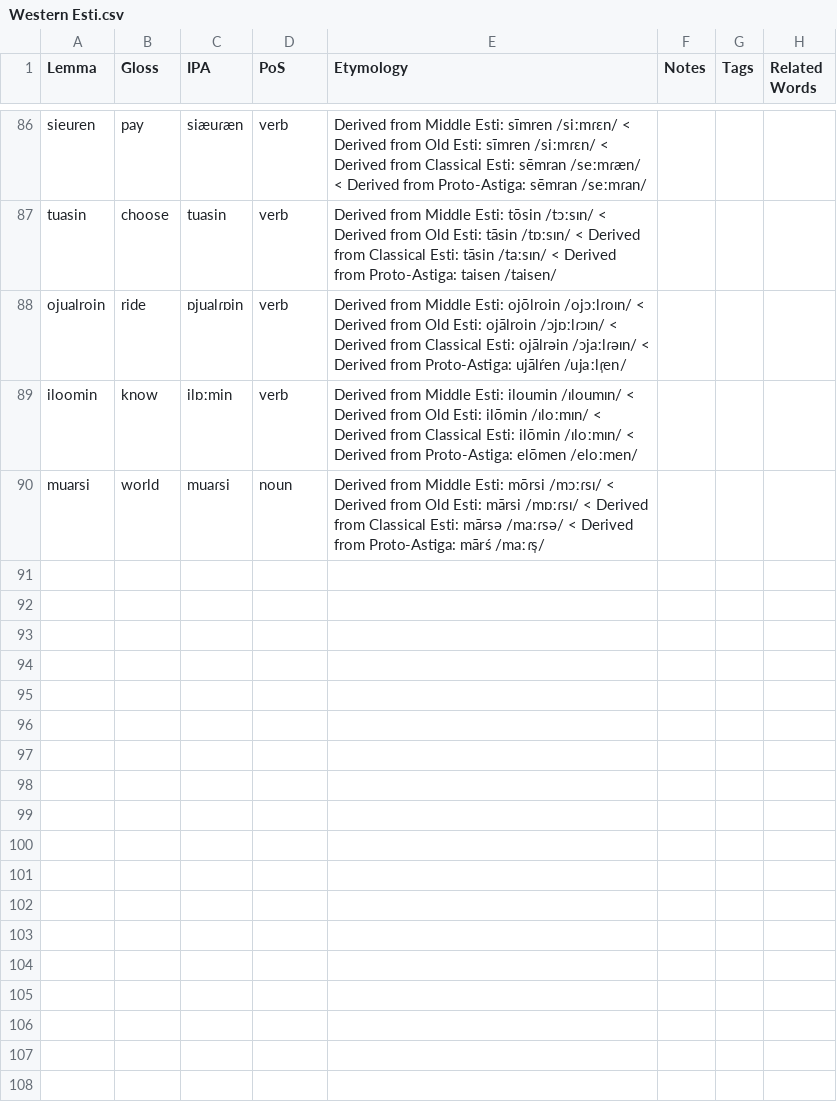
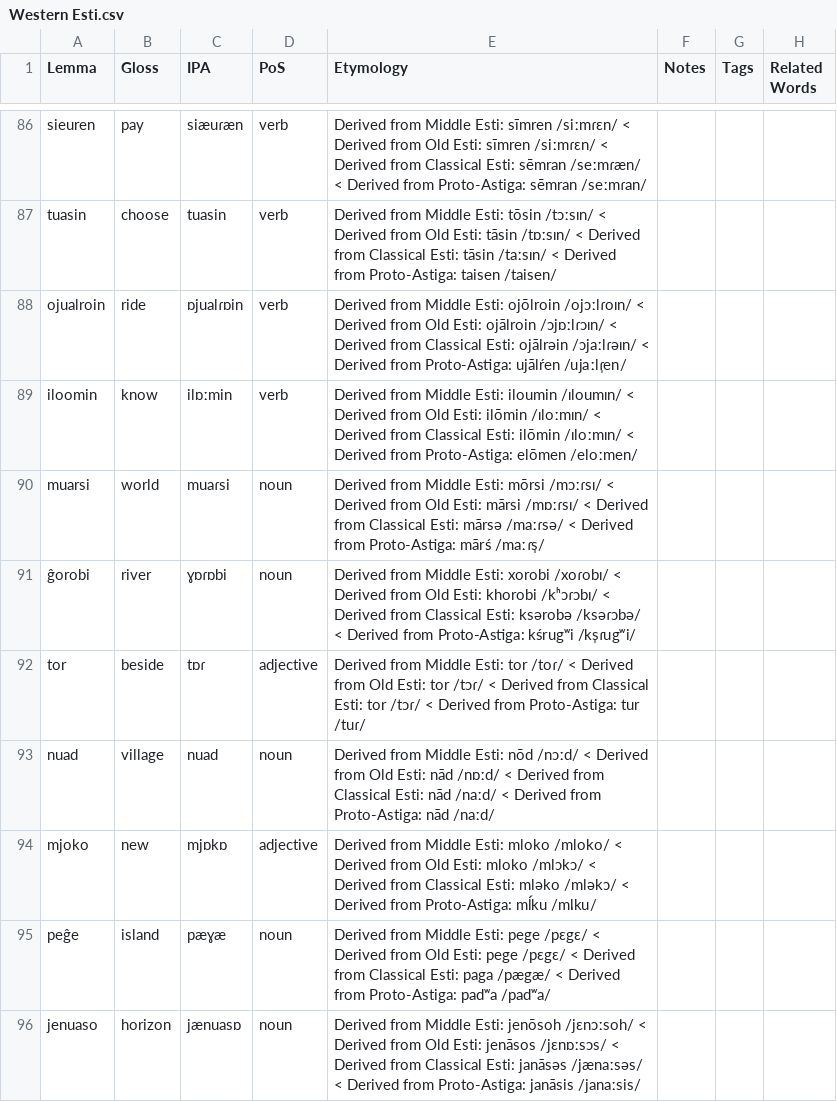
Before and after one commit to sera-phie/comana, a CSV file: lang/Western Esti/Western Esti.csv, drawn as a sheet; only a part is shown, gaps mark what is left out.

```diff
--- a/lang/Western Esti/Western Esti.csv
+++ b/lang/Western Esti/Western Esti.csv
@@ -90 +90,7 @@ iloomin,know,ilɒːmin,verb,Derived from Middle Esti: iloumin /ɪloumɪn/ < Deri
 muarsi,world,muaɾsi,noun,Derived from Middle Esti: mōrsi /mɔːɾsɪ/ < Derived from Old Esti: mārsi /mɒːɾsɪ/ < Derived from Classical Esti: mārsə /maːɾsə/ < Derived from Proto-Astiga: mārś /maːɾs̩/,,,
+ĝorobi,river,ɣɒɾɒbi,noun,Derived from Middle Esti: xorobi /xoɾobɪ/ < Derived from Old Esti: khorobi /kʰɔɾɔbɪ/ < Derived from Classical Esti: ksərobə /ksəɾɔbə/ < Derived from Proto-Astiga: kśrugʷi /ks̩ɾugʷi/,,,
+tor,beside,tɒɾ,adjective,Derived from Middle Esti: tor /toɾ/ < Derived from Old Esti: tor /tɔɾ/ < Derived from Classical Esti: tor /tɔɾ/ < Derived from Proto-Astiga: tur /tuɾ/,,,
+nuad,village,nuad,noun,Derived from Middle Esti: nōd /nɔːd/ < Derived from Old Esti: nād /nɒːd/ < Derived from Classical Esti: nād /naːd/ < Derived from Proto-Astiga: nād /naːd/,,,
+mjoko,new,mjɒkɒ,adjective,Derived from Middle Esti: mloko /mloko/ < Derived from Old Esti: mloko /mlɔkɔ/ < Derived from Classical Esti: mləko /mləkɔ/ < Derived from Proto-Astiga: mĺku /ml̩ku/,,,
+peĝe,island,pæɣæ,noun,Derived from Middle Esti: pege /pɛgɛ/ < Derived from Old Esti: pege /pɛgɛ/ < Derived from Classical Esti: paga /pægæ/ < Derived from Proto-Astiga: padʷa /padʷa/,,,
+jenuaso,horizon,jænuasɒ,noun,Derived from Middle Esti: jenōsoh /jɛnɔːsoh/ < Derived from Old Esti: jenāsos /jɛnɒːsɔs/ < Derived from Classical Esti: janāsəs /jænaːsəs/ < Derived from Proto-Astiga: janāsis /janaːsis/,,,
```
Also changed, not shown: lang/Early Metriune/Early Metriune.csv, lang/Esti/Esti.csv, 5 other files.
